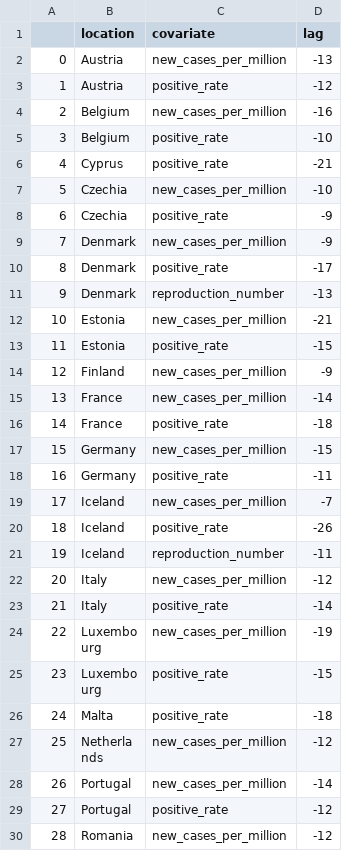
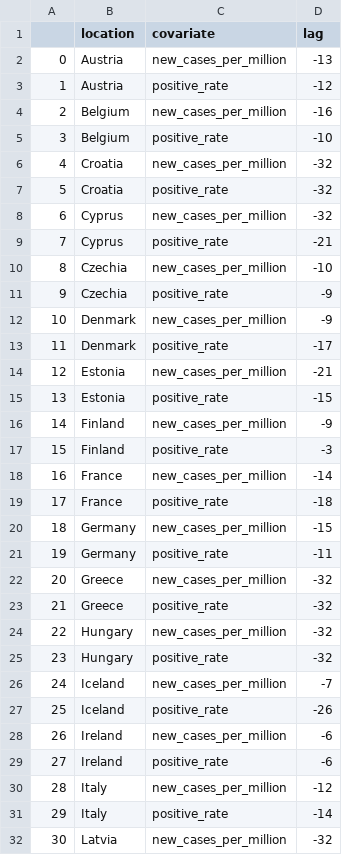
Before and after one commit to stefan-stein/Citadel-Datathon-2021, a CSV file: lag_data.csv, drawn as a sheet; only a part is shown; the shorter side is filled out with more unchanged rows; removed rows and columns are numbered as before the commit, all else as after; the diff covers the shown part only; the diff names each change by its address in the sheet, - before the commit and + after, or states it on an @@ line.

Commit message:
lags cases and positive

```diff
--- a/lag_data.csv
+++ b/lag_data.csv
+row 6: 4 | Croatia | new_cases_per_million | -32
+row 7: 5 | Croatia | positive_rate | -32
+row 8: 6 | Cyprus | new_cases_per_million | -32
@@ column A renumbered from row 9 down @@
-row 11: 9 | Denmark | reproduction_number | -13
+row 17: 15 | Finland | positive_rate | -3
+row 22: 20 | Greece | new_cases_per_million | -32
+row 23: 21 | Greece | positive_rate | -32
+row 24: 22 | Hungary | new_cases_per_million | -32
+row 25: 23 | Hungary | positive_rate | -32
-row 21: 19 | Iceland | reproduction_number | -11
+row 28: 26 | Ireland | new_cases_per_million | -6
+row 29: 27 | Ireland | positive_rate | -6
+row 32: 30 | Latvia | new_cases_per_million | -32
```
Also changed, not shown: 14 added rows elsewhere in this file.
